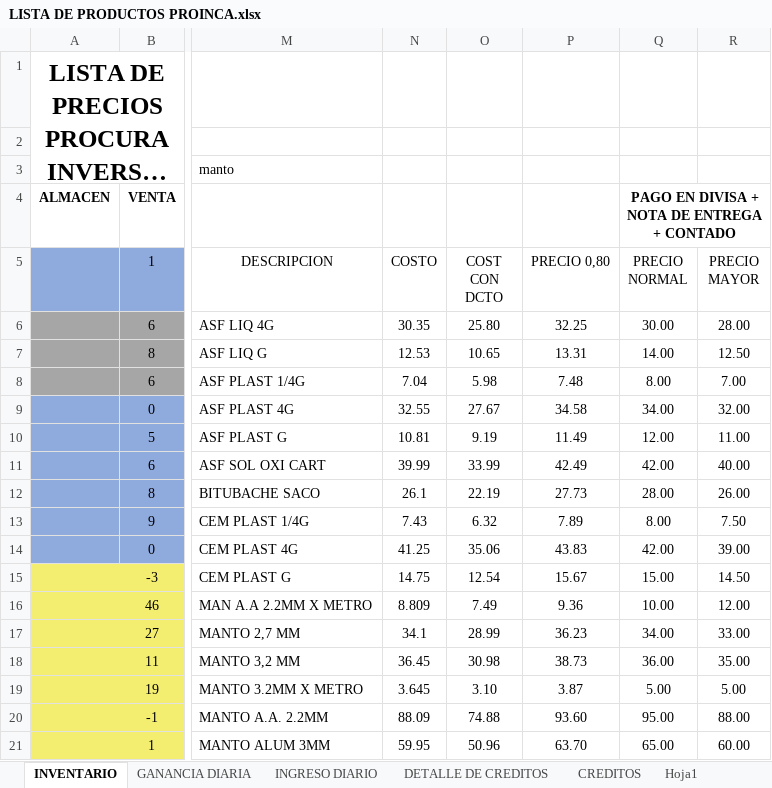
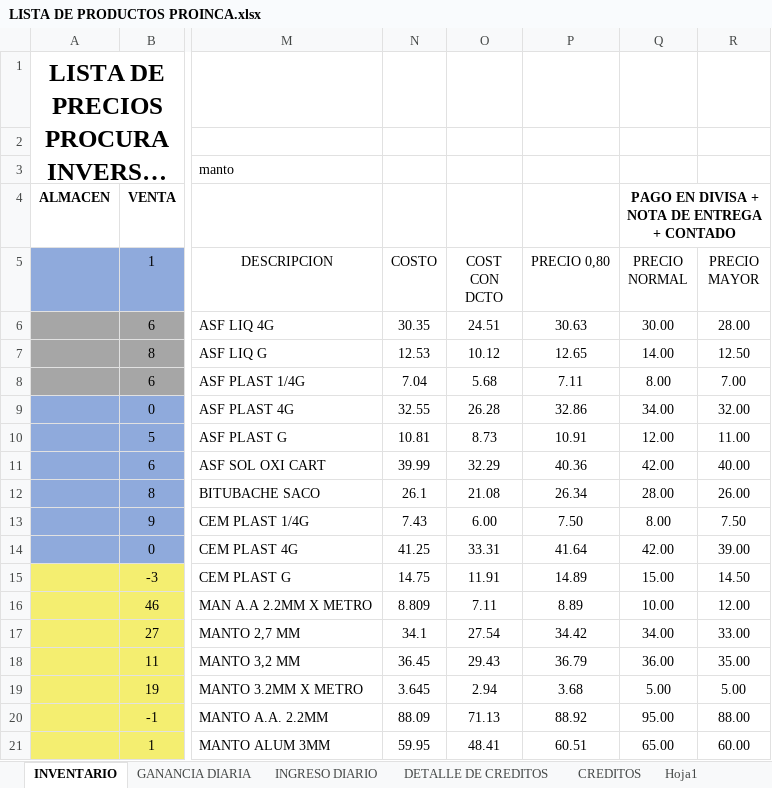
Before and after one commit to JPuente25/Proinca, an Excel workbook: LISTA DE PRODUCTOS PROINCA.xlsx, sheet INVENTARIO, drawn as a sheet; only a part is shown, gaps mark what is left out; long unchanged cells end in …; values as stored, in another font and other column widths than the file's, no borders; the diff covers the shown part only; the diff names each change by its address in the sheet, - before the commit and + after, or states it on an @@ line.

```diff
--- a/LISTA DE PRODUCTOS PROINCA.xlsx (sheet INVENTARIO)
+++ b/LISTA DE PRODUCTOS PROINCA.xlsx (sheet INVENTARIO)
-O6 (COST CON DCTO): 25.80
+O6 (COST CON DCTO): 24.51
-P6 (PRECIO 0,80): 32.25
+P6 (PRECIO 0,80): 30.63
-O7 (COST CON DCTO): 10.65
+O7 (COST CON DCTO): 10.12
-P7 (PRECIO 0,80): 13.31
+P7 (PRECIO 0,80): 12.65
-O8 (COST CON DCTO): 5.98
+O8 (COST CON DCTO): 5.68
-P8 (PRECIO 0,80): 7.48
+P8 (PRECIO 0,80): 7.11
-O9 (COST CON DCTO): 27.67
+O9 (COST CON DCTO): 26.28
-P9 (PRECIO 0,80): 34.58
+P9 (PRECIO 0,80): 32.86
-O10 (COST CON DCTO): 9.19
+O10 (COST CON DCTO): 8.73
-P10 (PRECIO 0,80): 11.49
+P10 (PRECIO 0,80): 10.91
-O11 (COST CON DCTO): 33.99
+O11 (COST CON DCTO): 32.29
-P11 (PRECIO 0,80): 42.49
+P11 (PRECIO 0,80): 40.36
-O12 (COST CON DCTO): 22.19
+O12 (COST CON DCTO): 21.08
-P12 (PRECIO 0,80): 27.73
+P12 (PRECIO 0,80): 26.34
-O13 (COST CON DCTO): 6.32
+O13 (COST CON DCTO): 6.00
-P13 (PRECIO 0,80): 7.89
+P13 (PRECIO 0,80): 7.50
-O14 (COST CON DCTO): 35.06
+O14 (COST CON DCTO): 33.31
-P14 (PRECIO 0,80): 43.83
+P14 (PRECIO 0,80): 41.64
-O15 (COST CON DCTO): 12.54
+O15 (COST CON DCTO): 11.91
-P15 (PRECIO 0,80): 15.67
+P15 (PRECIO 0,80): 14.89
-O16 (COST CON DCTO): 7.49
+O16 (COST CON DCTO): 7.11
-P16 (PRECIO 0,80): 9.36
+P16 (PRECIO 0,80): 8.89
-O17 (COST CON DCTO): 28.99
+O17 (COST CON DCTO): 27.54
-P17 (PRECIO 0,80): 36.23
+P17 (PRECIO 0,80): 34.42
-O18 (COST CON DCTO): 30.98
+O18 (COST CON DCTO): 29.43
-P18 (PRECIO 0,80): 38.73
+P18 (PRECIO 0,80): 36.79
-O19 (COST CON DCTO): 3.10
+O19 (COST CON DCTO): 2.94
-P19 (PRECIO 0,80): 3.87
+P19 (PRECIO 0,80): 3.68
-O20 (COST CON DCTO): 74.88
+O20 (COST CON DCTO): 71.13
-P20 (PRECIO 0,80): 93.60
+P20 (PRECIO 0,80): 88.92
-O21 (COST CON DCTO): 50.96
+O21 (COST CON DCTO): 48.41
-P21 (PRECIO 0,80): 63.70
+P21 (PRECIO 0,80): 60.51
```
Also changed, not shown: 12 edited cells elsewhere in this sheet, sheet INGRESO DIARIO, sheet Hoja1, sheet CREDITOS, sheet GANANCIA DIARIA, sheet DETALLE DE CREDITOS, formulas that keep their value, hidden cells.
